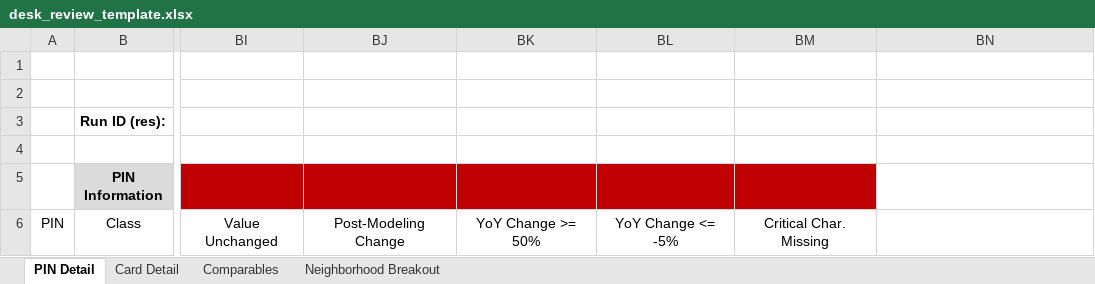
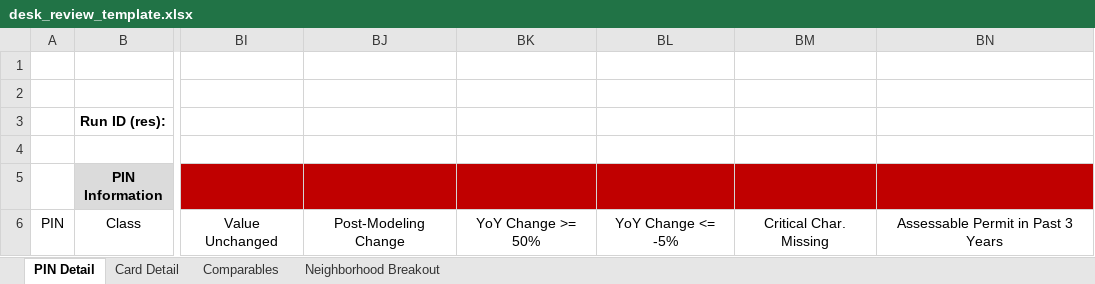
Before and after one commit to ccao-data/model-res-avm, an Excel workbook: misc/desk_review_template.xlsx, sheet PIN Detail, drawn as a sheet; only a part is shown, gaps mark what is left out; values as stored, in another font and other column widths than the file's, no borders; the diff names each change by its address in the sheet, - before the commit and + after, or states it on an @@ line.

Commit message:
Add flag to desk review workbook for assessable permit in past 3 years

```diff
--- a/misc/desk_review_template.xlsx (sheet PIN Detail)
+++ b/misc/desk_review_template.xlsx (sheet PIN Detail)
-BN5 fill: none
+BN5 fill: #C00000
-BN6: (empty)
+BN6: Assessable Permit in Past 3 Years
```
Also changed, not shown: 2 other files.
